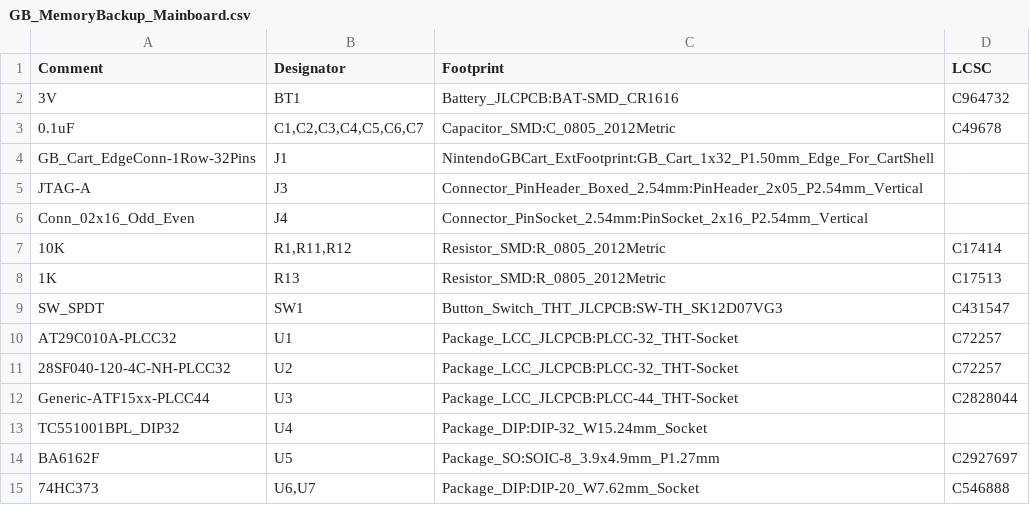
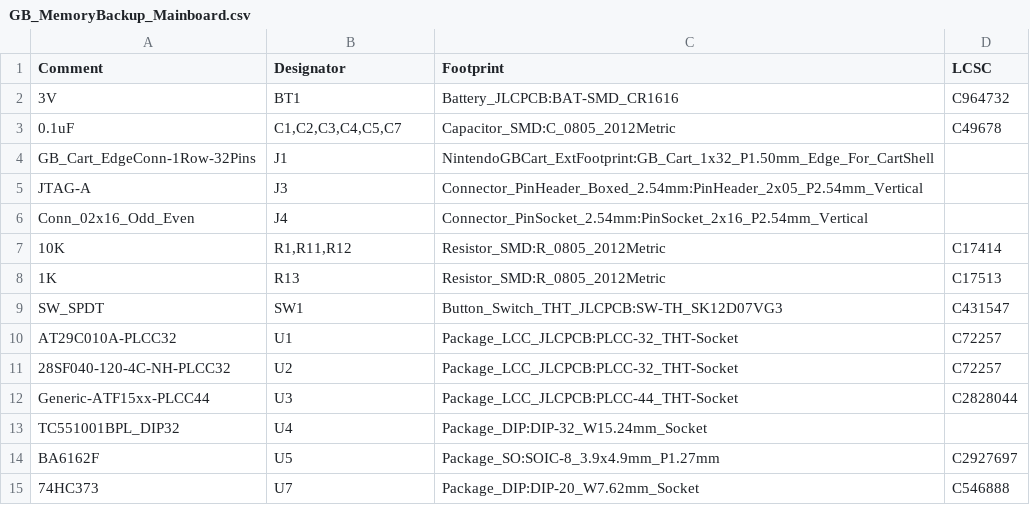
Before and after one commit to SONIC3D/gameboy-memorybackup, a CSV file: GB_MemoryBackup_Mainboard/GB_MemoryBackup_Mainboard.csv, drawn as a sheet.

```diff
--- a/GB_MemoryBackup_Mainboard/GB_MemoryBackup_Mainboard.csv
+++ b/GB_MemoryBackup_Mainboard/GB_MemoryBackup_Mainboard.csv
@@ -2,3 +2,3 @@ Comment,Designator,Footprint,LCSC
 "3V","BT1","Battery_JLCPCB:BAT-SMD_CR1616","C964732"
-"0.1uF","C1,C2,C3,C4,C5,C6,C7","Capacitor_SMD:C_0805_2012Metric","C49678"
+"0.1uF","C1,C2,C3,C4,C5,C7","Capacitor_SMD:C_0805_2012Metric","C49678"
 "GB_Cart_EdgeConn-1Row-32Pins","J1","NintendoGBCart_ExtFootprint:GB_Cart_1x32_P1.50mm_Edge_For_CartShell",""
@@ -14,2 +14,2 @@ Comment,Designator,Footprint,LCSC
 "BA6162F","U5","Package_SO:SOIC-8_3.9x4.9mm_P1.27mm","C2927697"
-"74HC373","U6,U7","Package_DIP:DIP-20_W7.62mm_Socket","C546888"
+"74HC373","U7","Package_DIP:DIP-20_W7.62mm_Socket","C546888"
```
Also changed, not shown: 1 other file.
